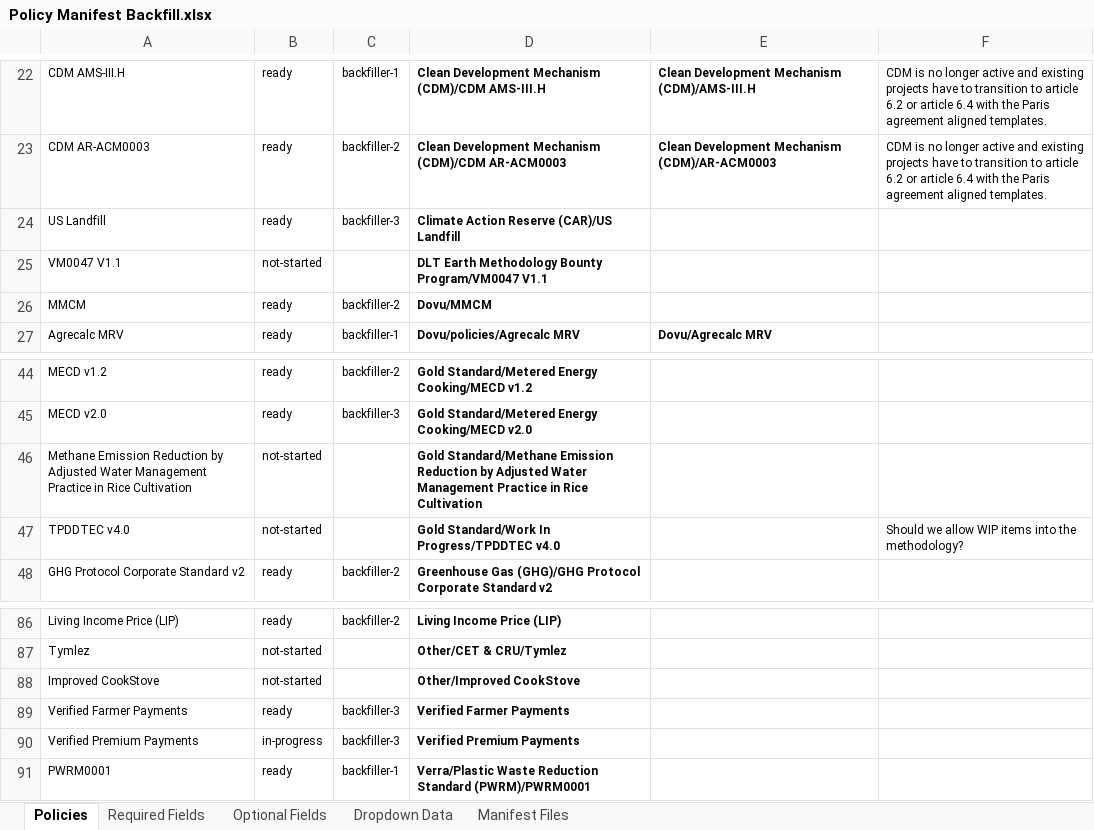
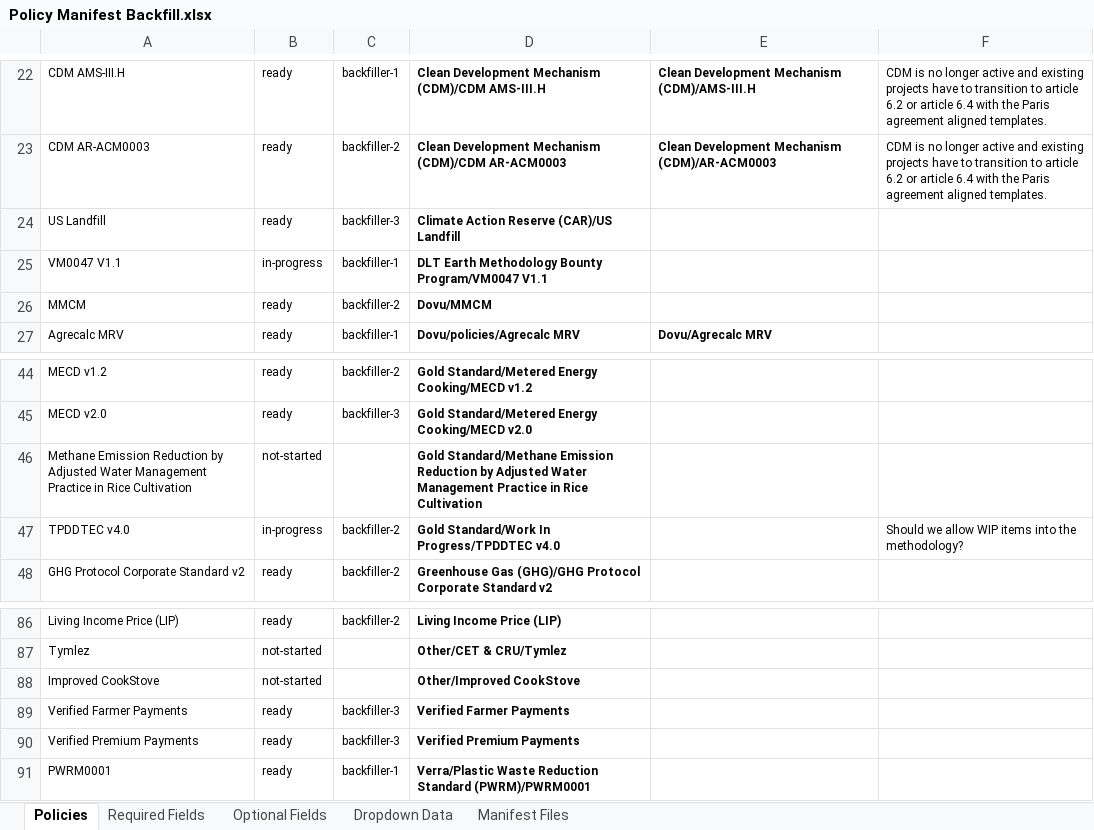
Before and after one commit to swidnikk/guardian, an Excel workbook: Methodology Library/Policy Manifest Backfill.xlsx, sheet Policies, drawn as a sheet; only a part is shown, gaps mark what is left out; values as stored, in another font and other column widths than the file's, no borders; charts and pictures and table styles not drawn; the diff names each change by its address in the sheet, - before the commit and + after, or states it on an @@ line.

```diff
--- a/Methodology Library/Policy Manifest Backfill.xlsx (sheet Policies)
+++ b/Methodology Library/Policy Manifest Backfill.xlsx (sheet Policies)
-B25: not-started
+B25: in-progress
-C25: (empty)
+C25: backfiller-1
-B47: not-started
+B47: in-progress
-C47: (empty)
+C47: backfiller-2
-B90: in-progress
+B90: ready
```
Also changed, not shown: sheet Required Fields, sheet Optional Fields, 1 other file.
